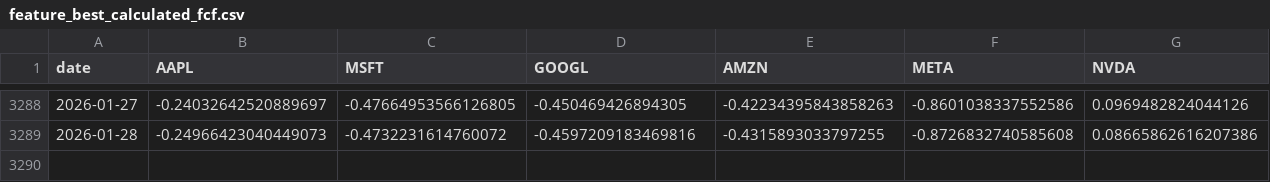
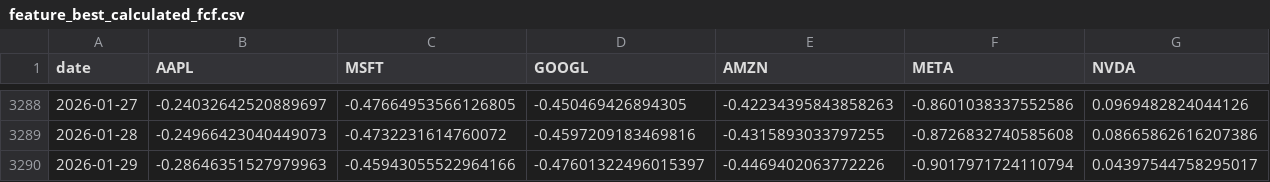
Before and after one commit to dnflsfud/portfolio-dashboard, a CSV file: result_ultra/features/feature_best_calculated_fcf.csv, drawn as a sheet; only a part is shown, gaps mark what is left out; rows hold the shown columns only; the diff names each change by its address in the sheet, - before the commit and + after, or states it on an @@ line.

Commit message:
Update ULTRA RL results and data files

```diff
--- a/result_ultra/features/feature_best_calculated_fcf.csv
+++ b/result_ultra/features/feature_best_calculated_fcf.csv
+row 3290: 2026-01-29 | -0.28646351527979963 | -0.45943055522964166 | -0.47601322496015397 | -0.4469402063772226 | -0.9017971724110794 | 0.04397544758295017
```
Also changed, not shown: result_ultra/features/feature_best_eps.csv, result_ultra/features/feature_best_roe_yoy.csv, 26 other files.
